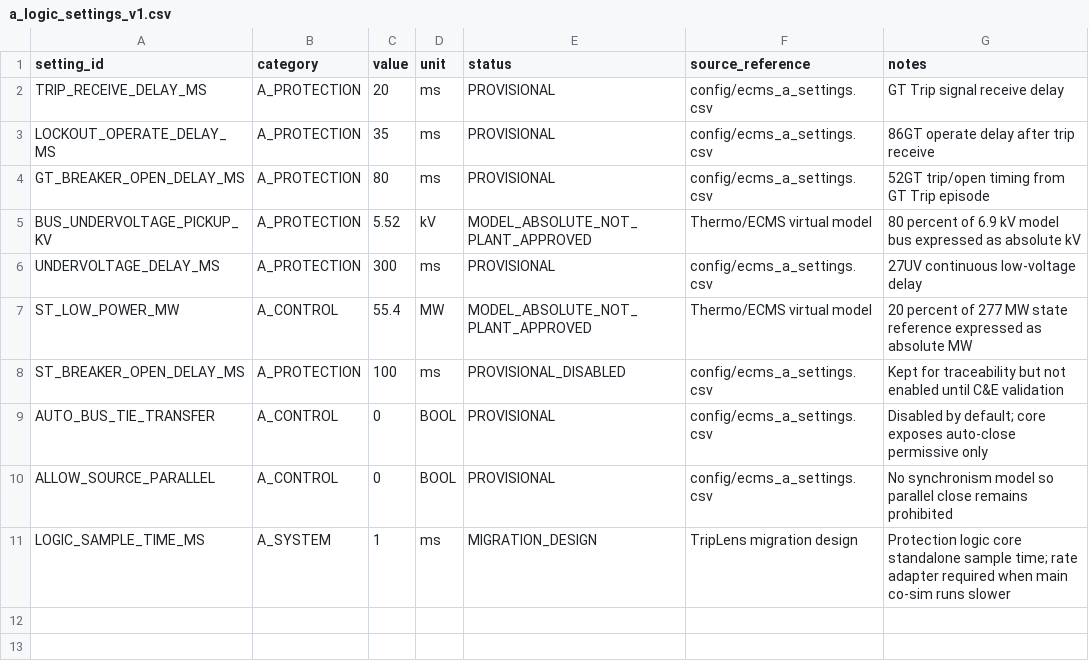
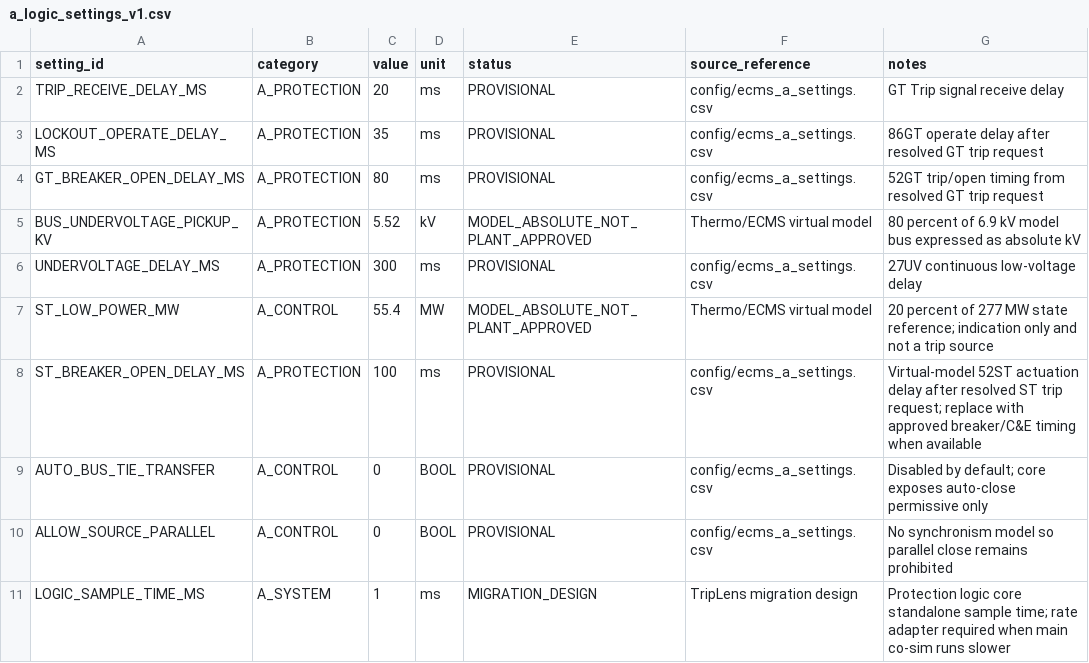
Before and after one commit to khaku25/triplens-thermosyspro-cloud-runner, a CSV file: logic_db/sources/a_logic_settings_v1.csv, drawn as a sheet.

Commit message:
Sync ST breaker timing for common trip matrix

```diff
--- a/logic_db/sources/a_logic_settings_v1.csv
+++ b/logic_db/sources/a_logic_settings_v1.csv
@@ -2,8 +2,8 @@ setting_id,category,value,unit,status,source_reference,notes
 TRIP_RECEIVE_DELAY_MS,A_PROTECTION,20,ms,PROVISIONAL,config/ecms_a_settings.csv,GT Trip signal receive delay
-LOCKOUT_OPERATE_DELAY_MS,A_PROTECTION,35,ms,PROVISIONAL,config/ecms_a_settings.csv,86GT operate delay after trip receive
-GT_BREAKER_OPEN_DELAY_MS,A_PROTECTION,80,ms,PROVISIONAL,config/ecms_a_settings.csv,52GT trip/open timing from GT Trip episode
+LOCKOUT_OPERATE_DELAY_MS,A_PROTECTION,35,ms,PROVISIONAL,config/ecms_a_settings.csv,86GT operate delay after resolved GT trip request
+GT_BREAKER_OPEN_DELAY_MS,A_PROTECTION,80,ms,PROVISIONAL,config/ecms_a_settings.csv,52GT trip/open timing from resolved GT trip request
 BUS_UNDERVOLTAGE_PICKUP_KV,A_PROTECTION,5.52,kV,MODEL_ABSOLUTE_NOT_PLANT_APPROVED,Thermo/ECMS virtual model,80 percent of 6.9 kV model bus expressed as absolute kV
 UNDERVOLTAGE_DELAY_MS,A_PROTECTION,300,ms,PROVISIONAL,config/ecms_a_settings.csv,27UV continuous low-voltage delay
-ST_LOW_POWER_MW,A_CONTROL,55.4,MW,MODEL_ABSOLUTE_NOT_PLANT_APPROVED,Thermo/ECMS virtual model,20 percent of 277 MW state reference expressed as absolute MW
-ST_BREAKER_OPEN_DELAY_MS,A_PROTECTION,100,ms,PROVISIONAL_DISABLED,config/ecms_a_settings.csv,Kept for traceability but not enabled until C&E validation
+ST_LOW_POWER_MW,A_CONTROL,55.4,MW,MODEL_ABSOLUTE_NOT_PLANT_APPROVED,Thermo/ECMS virtual model,20 percent of 277 MW state reference; indication only and not a trip source
+ST_BREAKER_OPEN_DELAY_MS,A_PROTECTION,100,ms,PROVISIONAL,config/ecms_a_settings.csv,Virtual-model 52ST actuation delay after resolved ST trip request; replace with approved breaker/C&E timing when available
 AUTO_BUS_TIE_TRANSFER,A_CONTROL,0,BOOL,PROVISIONAL,config/ecms_a_settings.csv,Disabled by default; core exposes auto-close permissive only
```
